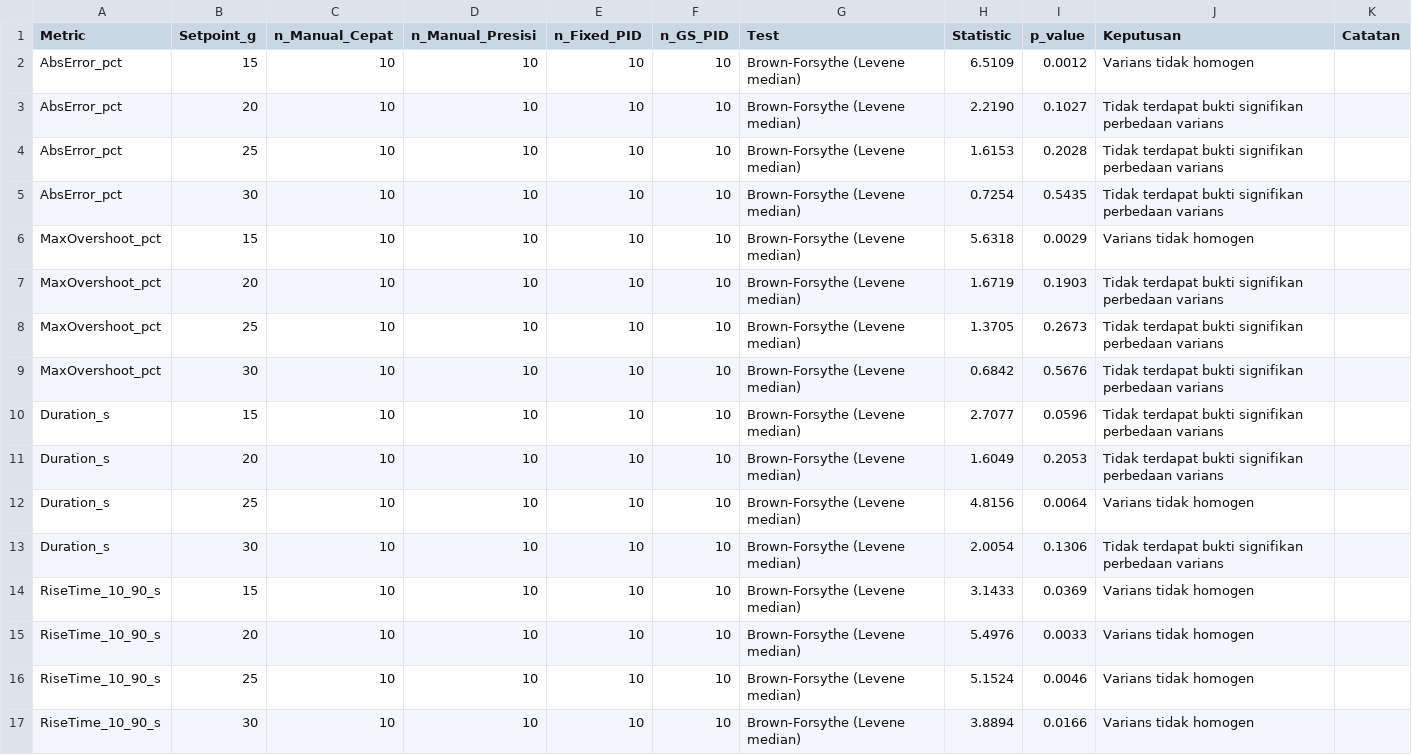
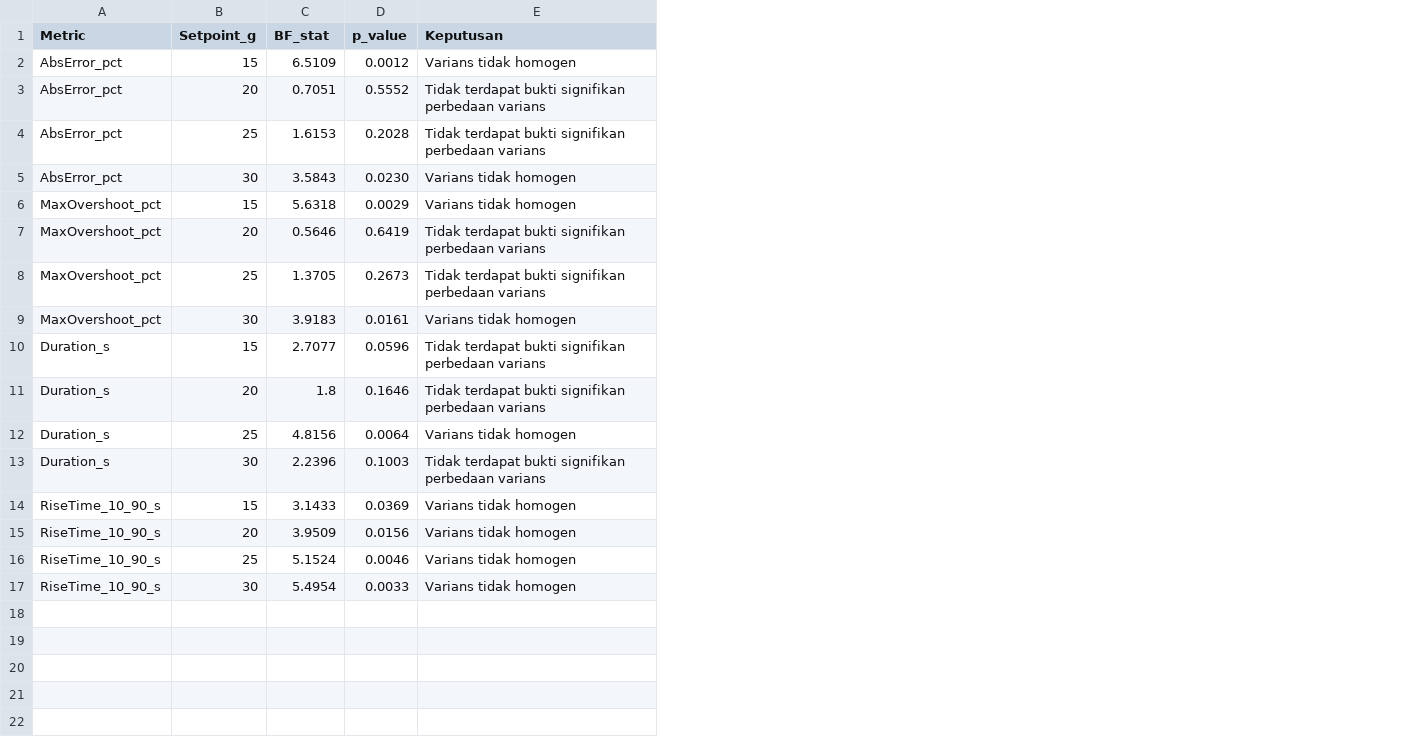
Before and after one commit to fr3zee/sistem-kendali-penakaran-pakan-kucing, a CSV file: hasil/pemeriksaan_asumsi/hasil_brown_forsythe_per_setpoint.csv, drawn as a sheet; removed rows and columns are numbered as before the commit, all else as after; the diff names each change by its address in the sheet, - before the commit and + after, or states it on an @@ line.

```diff
--- a/hasil/pemeriksaan_asumsi/hasil_brown_forsythe_per_setpoint.csv
+++ b/hasil/pemeriksaan_asumsi/hasil_brown_forsythe_per_setpoint.csv
-column C (n_Manual_Cepat), rows 2-4: all 10; rows 6-8: all 10; rows 10-17: all 10
-column D (n_Manual_Presisi), rows 2-4: all 10; rows 6-8: all 10; rows 10-17: all 10
-column E (n_Fixed_PID), rows 2-4: all 10; rows 6-8: all 10; rows 10-17: all 10
-column F (n_GS_PID), rows 2-4: all 10; rows 6-8: all 10; rows 10-17: all 10
-column G (Test), rows 2-4: all Brown-Forsythe (Levene median); rows 6-8: all Brown-Forsythe (Levene median); rows 10-17: all Brown-Forsythe (Levene median)
-column K (Catatan), empty
-C1: Statistic
+C1: BF_stat
-C3 (BF_stat): 2.2190
+C3 (BF_stat): 0.7051
-D3 (p_value): 0.1027
+D3 (p_value): 0.5552
-row 5: AbsError_pct | 30 | 10 | 10 | 10 | 10 | Brown-Forsythe (Levene median) | 0.7254 | 0.5435 | Tidak terdapat bukti signifikan perbedaan varians
+row 5: AbsError_pct | 30 | 3.5843 | 0.0230 | Varians tidak homogen
-C7 (BF_stat): 1.6719
+C7 (BF_stat): 0.5646
-D7 (p_value): 0.1903
+D7 (p_value): 0.6419
-row 9: MaxOvershoot_pct | 30 | 10 | 10 | 10 | 10 | Brown-Forsythe (Levene median) | 0.6842 | 0.5676 | Tidak terdapat bukti signifikan perbedaan varians
+row 9: MaxOvershoot_pct | 30 | 3.9183 | 0.0161 | Varians tidak homogen
-C11 (BF_stat): 1.6049
+C11 (BF_stat): 1.8
-D11 (p_value): 0.2053
+D11 (p_value): 0.1646
-C13 (BF_stat): 2.0054
+C13 (BF_stat): 2.2396
-D13 (p_value): 0.1306
+D13 (p_value): 0.1003
-C15 (BF_stat): 5.4976
+C15 (BF_stat): 3.9509
-D15 (p_value): 0.0033
+D15 (p_value): 0.0156
-C17 (BF_stat): 3.8894
+C17 (BF_stat): 5.4954
-D17 (p_value): 0.0166
+D17 (p_value): 0.0033
```
Also changed, not shown: hasil/pemeriksaan_asumsi/hasil_shapiro_residual_per_setpoint.csv, hasil/pemeriksaan_asumsi/rekomendasi_uji_tahap3.csv, 8 other files.
